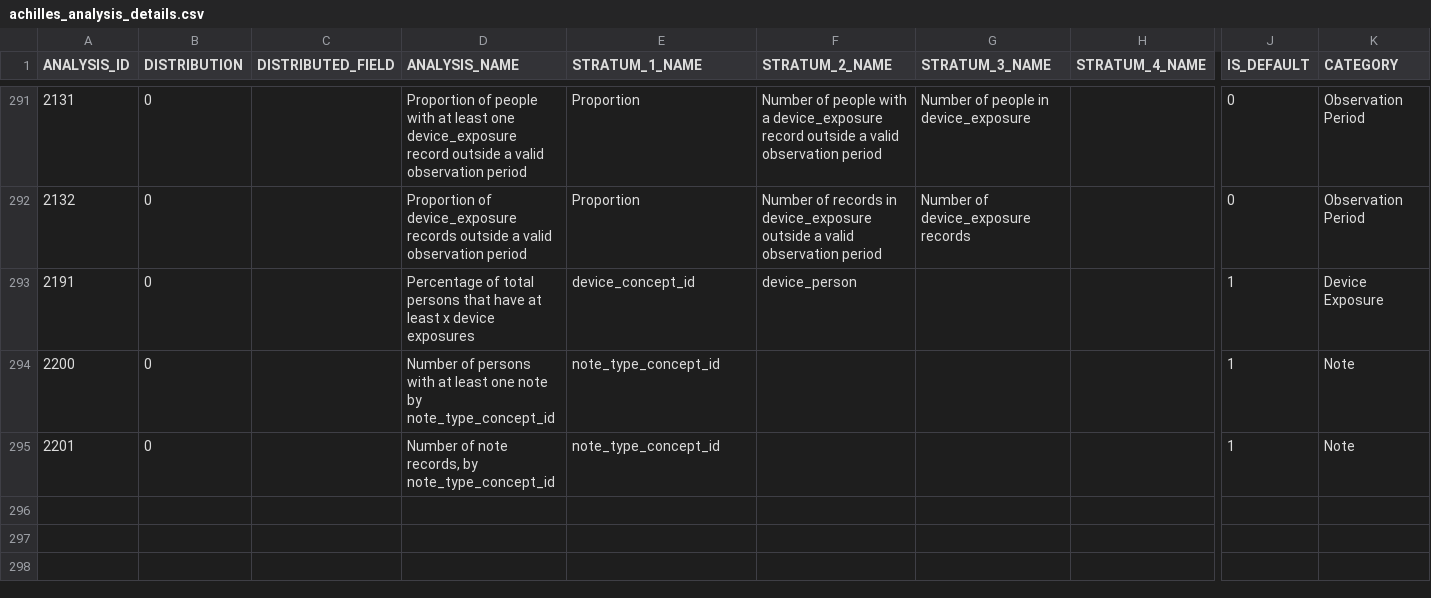
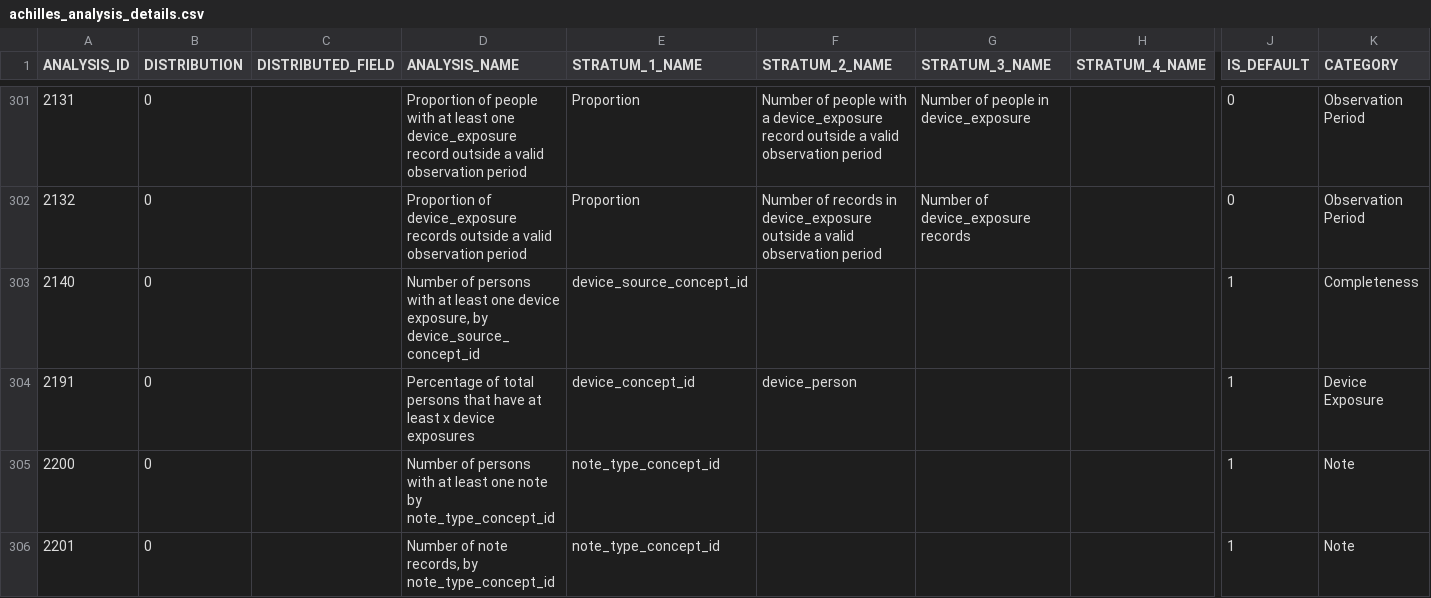
Before and after one commit to OHDSI/Achilles, a CSV file: inst/csv/achilles/achilles_analysis_details.csv, drawn as a sheet; only a part is shown, gaps mark what is left out; rows hold the shown columns only; the diff covers the shown part only; the diff names each change by its address in the sheet, - before the commit and + after, or states it on an @@ line.

Commit message:
Added person counts by {domain}_source_concept_id

```diff
--- a/inst/csv/achilles/achilles_analysis_details.csv
+++ b/inst/csv/achilles/achilles_analysis_details.csv
+row 303: 2140 | 0 |  | Number of persons with at least one device exposure, by device_source_concept_id | device_source_concept_id |  |  |  | 1 | Completeness
```
Also changed, not shown: 10 added rows elsewhere in this file, 11 other files.
